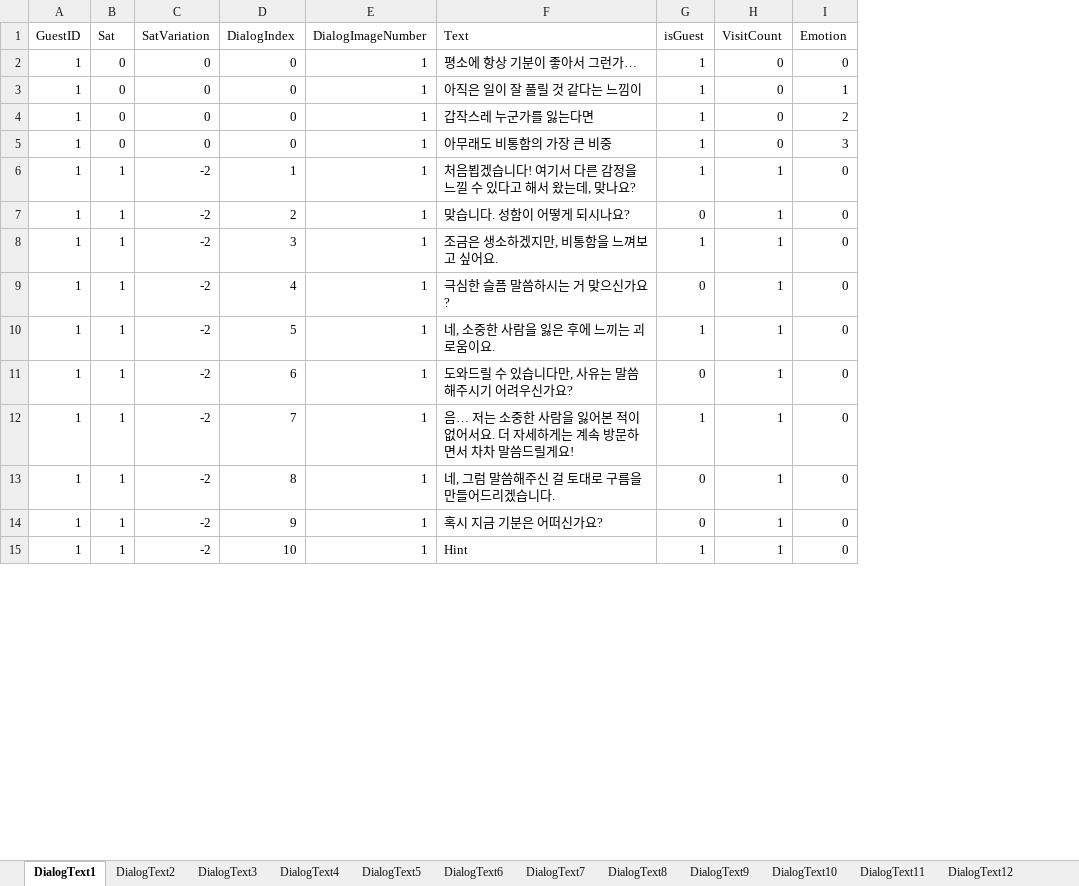
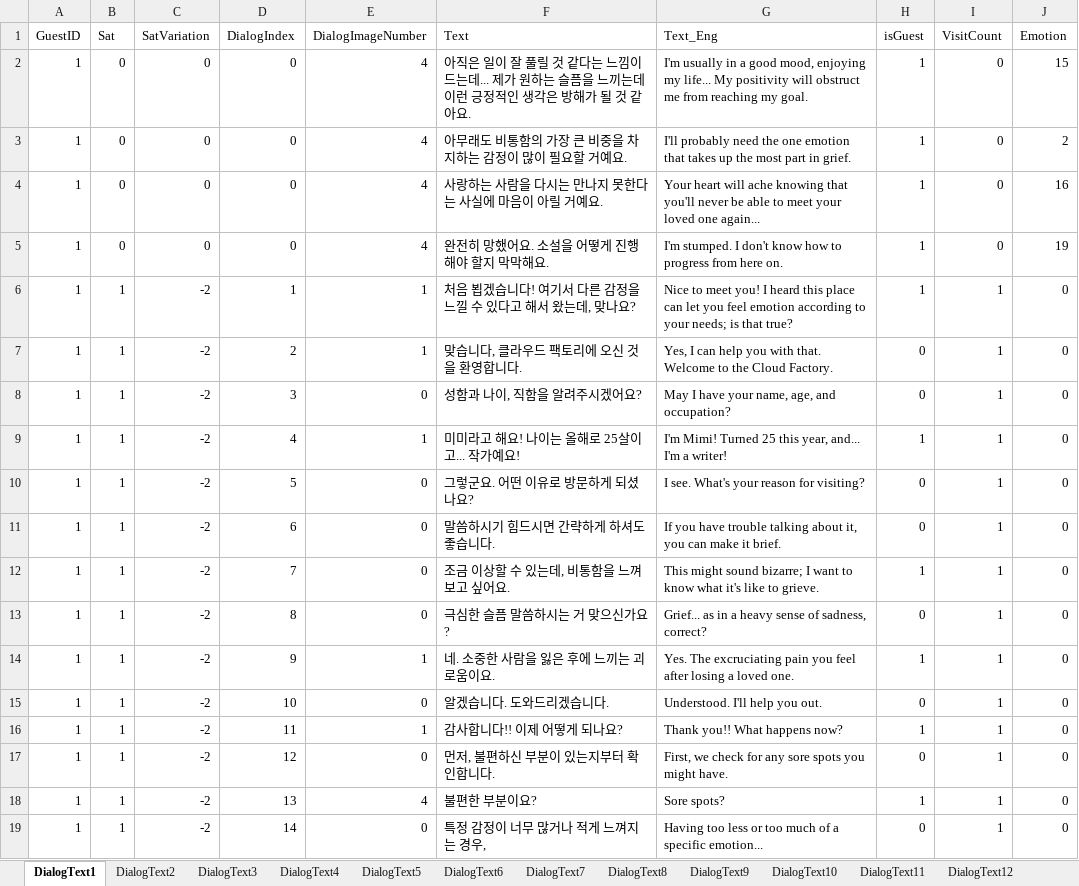
Before and after one commit to EUSTRESS/Cloud-Factory, an Excel workbook: Cloud_Factory/Assets/Scripts/CHS/Scripts/Dialog/DialogDB.xlsx, sheet DialogText1, drawn as a sheet; only a part is shown; values as stored, in another font and other column widths than the file's, no cell formats; addresses are those after the commit; the diff covers the shown part only; the diff names each change by its address in the sheet, - before the commit and + after, or states it on an @@ line.

```diff
--- a/Cloud_Factory/Assets/Scripts/CHS/Scripts/Dialog/DialogDB.xlsx (sheet DialogText1)
+++ b/Cloud_Factory/Assets/Scripts/CHS/Scripts/Dialog/DialogDB.xlsx (sheet DialogText1)
+column G (Text_Eng), rows 2-14: I'm usually in a good mood, enjoying my life... My positivity will obstruct me from reaching my goal. | I'll probably need the one emotion that takes up the most part in grief. | Your heart will ache knowing that you'll never be able to meet your loved one again... | I'm stumped. I don't know how to progress from here on. | Nice to meet you! I heard this place can let you feel emotion according to your needs; is that true? | Yes, I can help you with that. Welcome to the Cloud Factory. | May I have your name, age, and occupation? | I'm Mimi! Turned 25 this year, and... I'm a writer! | I see. What's your reason for visiting? | If you have trouble talking about it, you can make it brief. | This might sound bizarre; I want to know what it's like to grieve. | Grief... as in a heavy sense of sadness, correct? | Yes. The excruciating pain you feel after losing a loved one.; row 16: Thank you!! What happens now?
-E2:E5 (DialogImageNumber): 1
+E2:E5 (DialogImageNumber): 4
-F2 (Text): 평소에 항상 기분이 좋아서 그런가…
+F2 (Text): 아직은 일이 잘 풀릴 것 같다는 느낌이 드는데... 제가 원하는 슬픔을 느끼는데 이런 긍정적인 생각은 방해가 될 것 같아요.
-J2 (Emotion): 0
+J2 (Emotion): 15
-F3 (Text): 아직은 일이 잘 풀릴 것 같다는 느낌이
+F3 (Text): 아무래도 비통함의 가장 큰 비중을 차지하는 감정이 많이 필요할 거예요.
-J3 (Emotion): 1
+J3 (Emotion): 2
-F4 (Text): 갑작스레 누군가를 잃는다면
+F4 (Text): 사랑하는 사람을 다시는 만나지 못한다는 사실에 마음이 아릴 거예요.
-J4 (Emotion): 2
+J4 (Emotion): 16
-F5 (Text): 아무래도 비통함의 가장 큰 비중
+F5 (Text): 완전히 망했어요. 소설을 어떻게 진행해야 할지 막막해요.
-J5 (Emotion): 3
+J5 (Emotion): 19
-F6 (Text): 처음뵙겠습니다! 여기서 다른 감정을 느낄 수 있다고 해서 왔는데, 맞나요?
+F6 (Text): 처음 뵙겠습니다! 여기서 다른 감정을 느낄 수 있다고 해서 왔는데, 맞나요?
-F7 (Text): 맞습니다. 성함이 어떻게 되시나요?
+F7 (Text): 맞습니다, 클라우드 팩토리에 오신 것을 환영합니다.
-E8 (DialogImageNumber): 1
+E8 (DialogImageNumber): 0
-F8 (Text): 조금은 생소하겠지만, 비통함을 느껴보고 싶어요.
+F8 (Text): 성함과 나이, 직함을 알려주시겠어요?
-H8 (isGuest): 1
+H8 (isGuest): 0
-F9 (Text): 극심한 슬픔 말씀하시는 거 맞으신가요?
+F9 (Text): 미미라고 해요! 나이는 올해로 25살이고... 작가예요!
-H9 (isGuest): 0
+H9 (isGuest): 1
-E10:E13 (DialogImageNumber): 1
+E10:E13 (DialogImageNumber): 0
-F10 (Text): 네, 소중한 사람을 잃은 후에 느끼는 괴로움이요.
+F10 (Text): 그렇군요. 어떤 이유로 방문하게 되셨나요?
-H10 (isGuest): 1
+H10 (isGuest): 0
-F11 (Text): 도와드릴 수 있습니다만, 사유는 말씀해주시기 어려우신가요?
+F11 (Text): 말씀하시기 힘드시면 간략하게 하셔도 좋습니다.
-F12 (Text): 음… 저는 소중한 사람을 잃어본 적이 없어서요. 더 자세하게는 계속 방문하면서 차차 말씀드릴게요!
+F12 (Text): 조금 이상할 수 있는데, 비통함을 느껴보고 싶어요.
-F13 (Text): 네, 그럼 말씀해주신 걸 토대로 구름을 만들어드리겠습니다.
+F13 (Text): 극심한 슬픔 말씀하시는 거 맞으신가요?
-F14 (Text): 혹시 지금 기분은 어떠신가요?
+F14 (Text): 네. 소중한 사람을 잃은 후에 느끼는 괴로움이요.
-H14 (isGuest): 0
+H14 (isGuest): 1
+row 15: 1 | 1 | -2 | 10 | 0 | 알겠습니다. 도와드리겠습니다. | Understood. I'll help you out. | 0 | 1 | 0
-D16 (DialogIndex): 10
+D16 (DialogIndex): 11
-F16 (Text): Hint
+F16 (Text): 감사합니다!! 이제 어떻게 되나요?
+row 17: 1 | 1 | -2 | 12 | 0 | 먼저, 불편하신 부분이 있는지부터 확인합니다. | First, we check for any sore spots you might have. | 0 | 1 | 0
+row 18: 1 | 1 | -2 | 13 | 4 | 불편한 부분이요? | Sore spots? | 1 | 1 | 0
+row 19: 1 | 1 | -2 | 14 | 0 | 특정 감정이 너무 많거나 적게 느껴지는 경우, | Having too less or too much of a specific emotion... | 0 | 1 | 0
```
Also changed, not shown: 154 added rows and 5 edited cells elsewhere in this sheet, sheet DialogText20, sheet DialogText13, sheet DialogText8, sheet DialogText5, sheet DialogText18, sheet DialogText14, 13 more sheets, cell formats, 44 other files.
